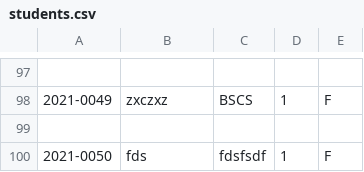
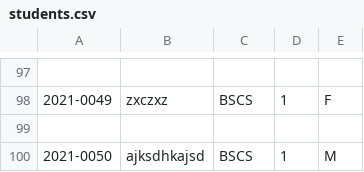
Before and after one commit to JannessaG/SIS, a CSV file: students.csv, drawn as a sheet; only a part is shown, gaps mark what is left out.

```diff
--- a/students.csv
+++ b/students.csv
@@ -99,2 +99,2 @@
 
-2021-0050,fds,fdsfsdf,1,F
+2021-0050,ajksdhkajsd,BSCS,1,M
```
Also changed, not shown: 1 other file.
